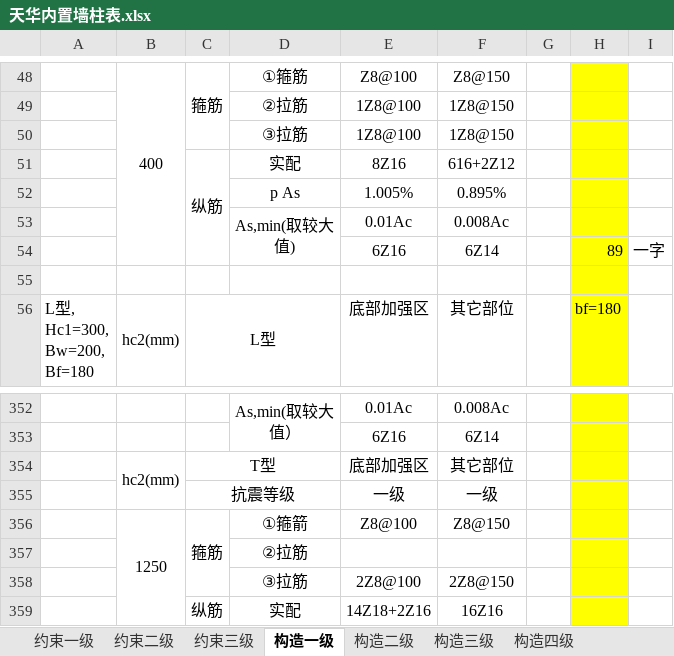
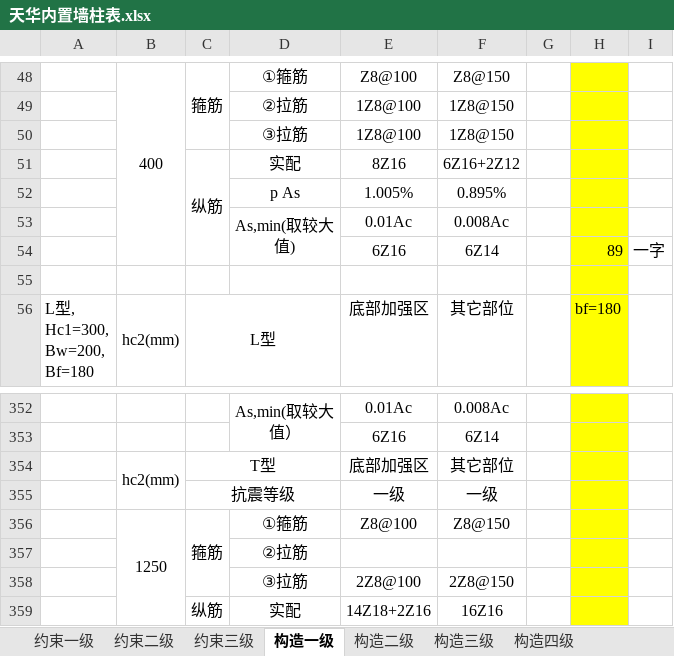
Before and after one commit to SBESIRC/ThMEPEngine, an Excel workbook: AutoLoader/Contents/Support/天华内置墙柱表.xlsx, sheet 构造一级, drawn as a sheet; only a part is shown, gaps mark what is left out; values as stored, in another font and other column widths than the file's, no borders; the diff names each change by its address in the sheet, - before the commit and + after, or states it on an @@ line.

Commit message:
Feature/fix bug id1002661 (#2932)
* update 天华内置墙柱表

* 修改C筋标注错误-0707

Co-authored-by: CTWKaren <949023296@qq.com>

```diff
--- a/AutoLoader/Contents/Support/天华内置墙柱表.xlsx (sheet 构造一级)
+++ b/AutoLoader/Contents/Support/天华内置墙柱表.xlsx (sheet 构造一级)
-F51: 616+2Z12
+F51: 6Z16+2Z12
-D356: ①箍箭
+D356: ①箍筋
```
Also changed, not shown: charts or pictures, 2 other files.
